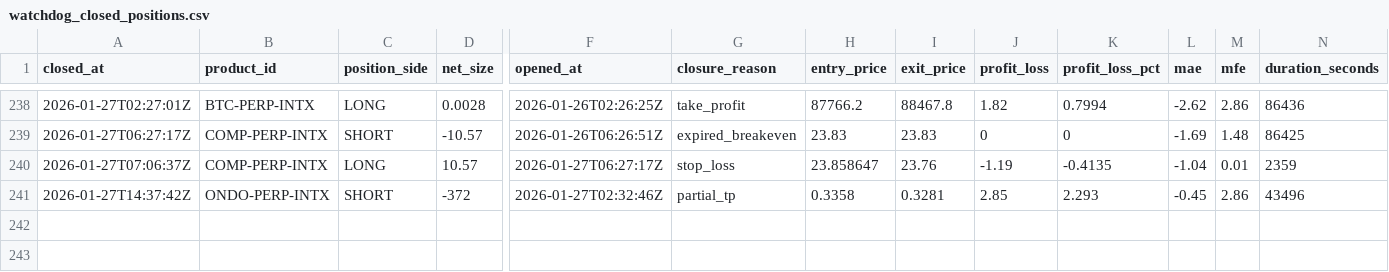
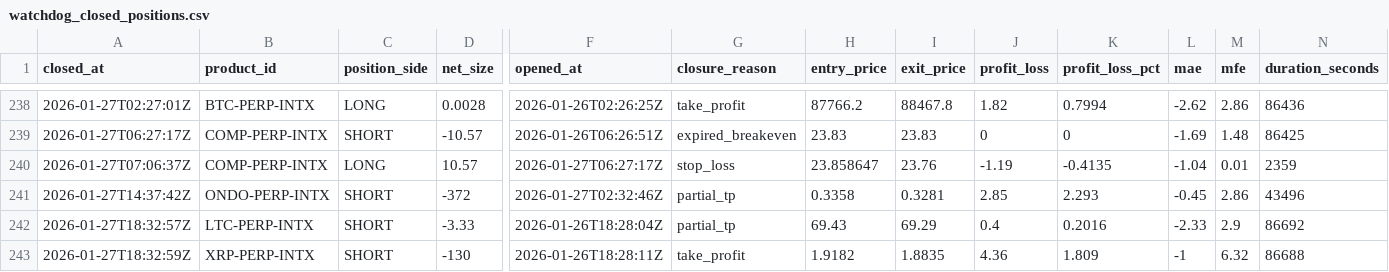
Before and after one commit to spirosrap/crypto-finance, a CSV file: trade_logs/watchdog_closed_positions.csv, drawn as a sheet; only a part is shown, gaps mark what is left out; rows hold the shown columns only; the diff names each change by its address in the sheet, - before the commit and + after, or states it on an @@ line.

Commit message:
Update trade logs

```diff
--- a/trade_logs/watchdog_closed_positions.csv
+++ b/trade_logs/watchdog_closed_positions.csv
+row 242: 2026-01-27T18:32:57Z | LTC-PERP-INTX | SHORT | -3.33 | 2026-01-26T18:28:04Z | partial_tp | 69.43 | 69.29 | 0.4 | 0.2016 | -2.33 | 2.9 | 86692
+row 243: 2026-01-27T18:32:59Z | XRP-PERP-INTX | SHORT | -130 | 2026-01-26T18:28:11Z | take_profit | 1.9182 | 1.8835 | 4.36 | 1.809 | -1 | 6.32 | 86688
```
Also changed, not shown: trade_logs/paper_finder_open_positions.csv.
